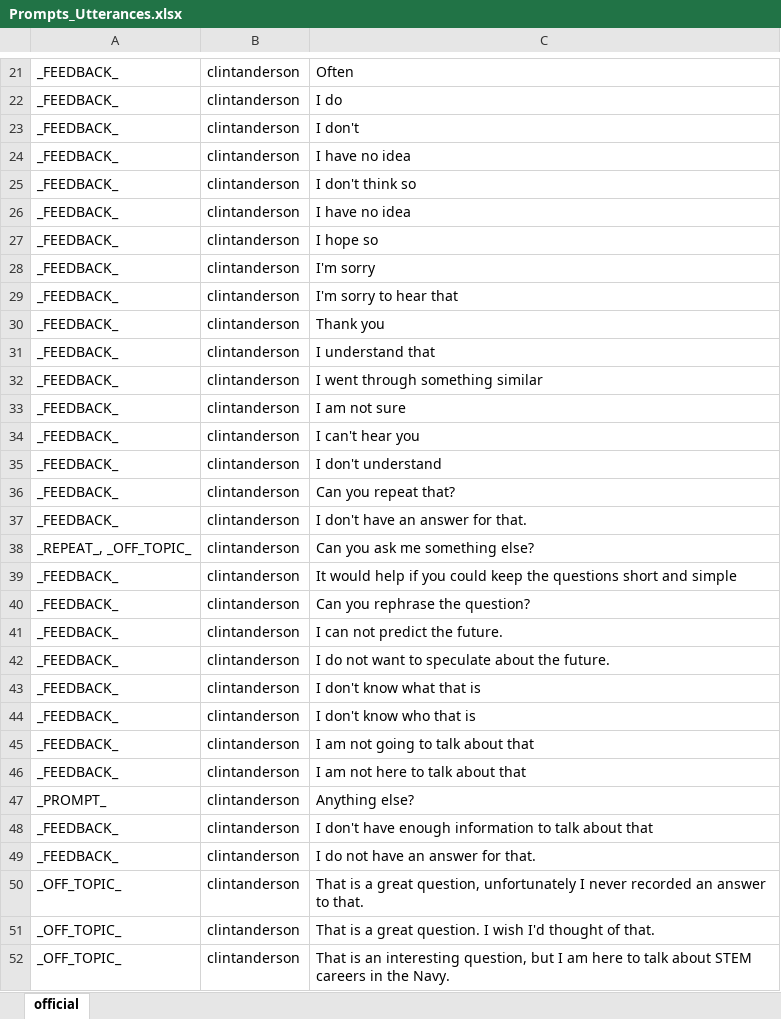
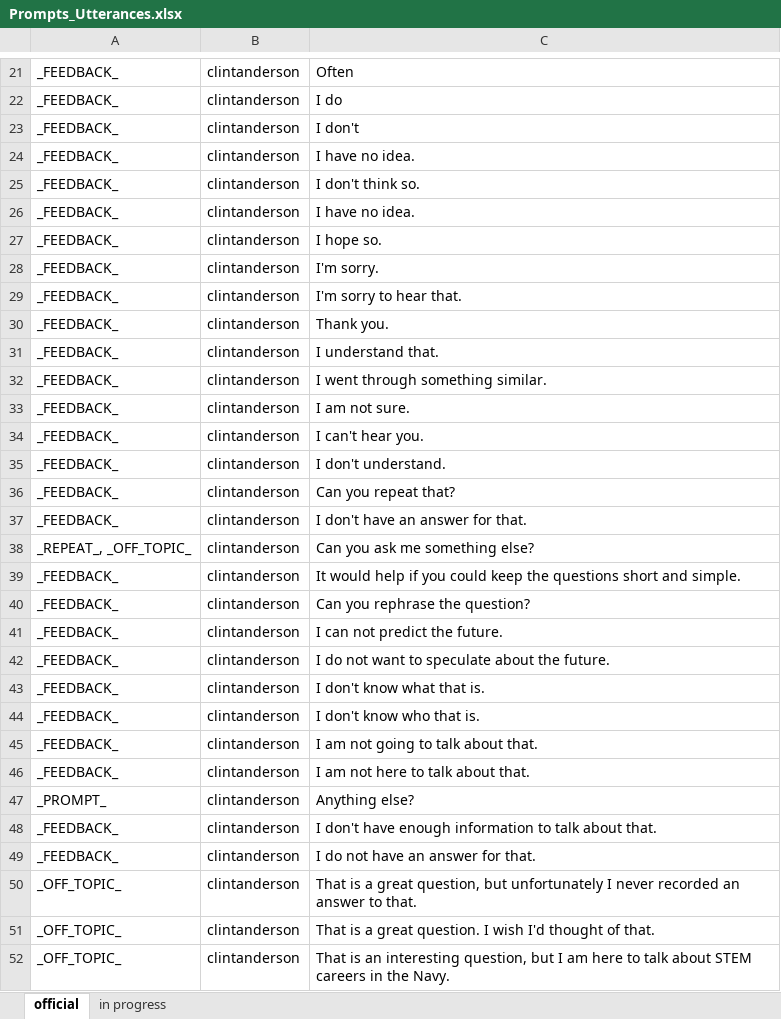
Before and after one commit to ICTLearningSciences/org-pal3-mentorpal, an Excel workbook: data/Prompts_Utterances.xlsx, sheet official, drawn as a sheet; only a part is shown, gaps mark what is left out; values as stored, in another font and other column widths than the file's, no borders; charts and pictures not drawn; the diff covers the shown part only; the diff names each change by its address in the sheet, - before the commit and + after, or states it on an @@ line.

```diff
--- a/data/Prompts_Utterances.xlsx (sheet official)
+++ b/data/Prompts_Utterances.xlsx (sheet official)
+sheet tab: in progress
-C24: I have no idea
+C24: I have no idea.
-C25: I don't think so
+C25: I don't think so.
-C26: I have no idea
+C26: I have no idea.
-C27: I hope so
+C27: I hope so.
-C28: I'm sorry
+C28: I'm sorry.
-C29: I'm sorry to hear that
+C29: I'm sorry to hear that.
-C30: Thank you
+C30: Thank you.
-C31: I understand that
+C31: I understand that.
-C32: I went through something similar
+C32: I went through something similar.
-C33: I am not sure
+C33: I am not sure.
-C34: I can't hear you
+C34: I can't hear you.
-C35: I don't understand
+C35: I don't understand.
-C39: …short and simple
+C39: …short and simple.
-C43: I don't know what that is
+C43: I don't know what that is.
-C44: I don't know who that is
+C44: I don't know who that is.
-C45: I am not going to talk about that
+C45: I am not going to talk about that.
-C46: I am not here to talk about that
+C46: I am not here to talk about that.
-C48: …talk about that
+C48: …talk about that.
-C50: …great question, unfortunately I…
+C50: …great question, but unfortunately I…
```
Also changed, not shown: 7 added rows and 5 edited cells elsewhere in this sheet, charts or pictures, data/NPCEditor_data.xlsx, data/Questions_Paraphrases_Answers.xlsx, 11 other files.
